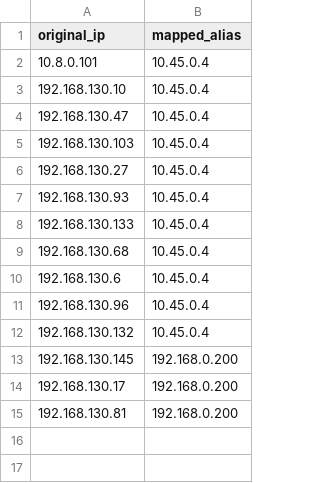
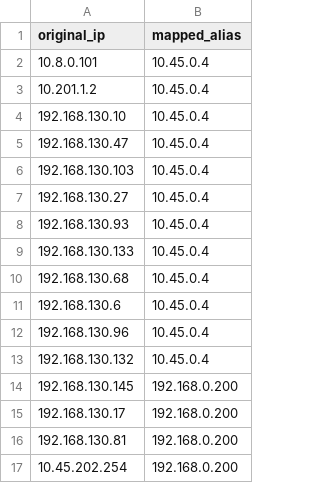
Before and after one commit to HORSE-EU-Project/PredictionDigitalTwin, a CSV file: app/P-and-P_Digital_Twin/sync_and_predict/generate_scenario/ip_mapping_cnit.csv, drawn as a sheet.

```diff
--- a/app/P-and-P_Digital_Twin/sync_and_predict/generate_scenario/ip_mapping_cnit.csv
+++ b/app/P-and-P_Digital_Twin/sync_and_predict/generate_scenario/ip_mapping_cnit.csv
@@ -2,2 +2,3 @@ original_ip,mapped_alias
 10.8.0.101,10.45.0.4
+10.201.1.2,10.45.0.4
 192.168.130.10,10.45.0.4
@@ -15 +16,2 @@ original_ip,mapped_alias
 192.168.130.81,192.168.0.200
+10.45.202.254,192.168.0.200
```
Also changed, not shown: app/P-and-P_Digital_Twin/sync_and_predict/aggregated_flow_summary.csv, 26 other files.
